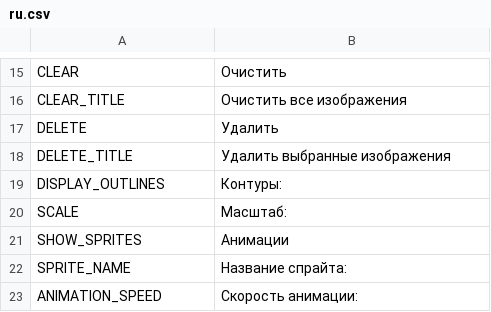
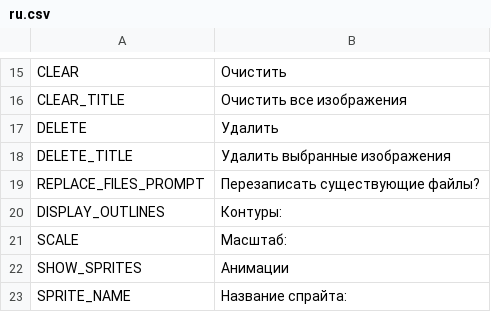
Before and after one commit to unknownprojectx-360/free-tex-packer, a CSV file: src/client/resources/static/localization/ru.csv, drawn as a sheet; only a part is shown, gaps mark what is left out; the shorter side is filled out with more unchanged rows.

```diff
--- a/src/client/resources/static/localization/ru.csv
+++ b/src/client/resources/static/localization/ru.csv
@@ -18,2 +18,3 @@ DELETE;Удалить
 DELETE_TITLE;Удалить выбранные изображения
+REPLACE_FILES_PROMPT;Перезаписать существующие файлы?
 DISPLAY_OUTLINES;Контуры:
```
Also changed, not shown: src/client/resources/static/localization/de.csv, src/client/resources/static/localization/en.csv, 6 other files.
